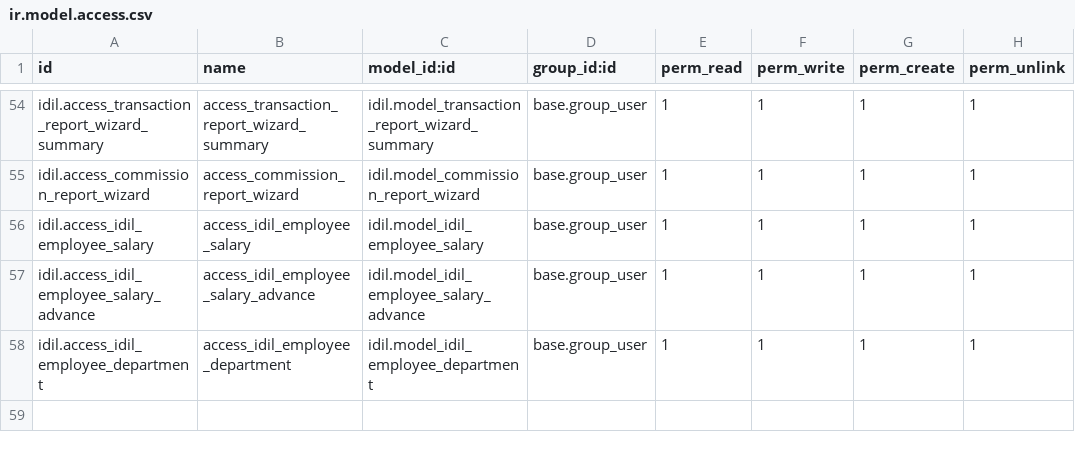
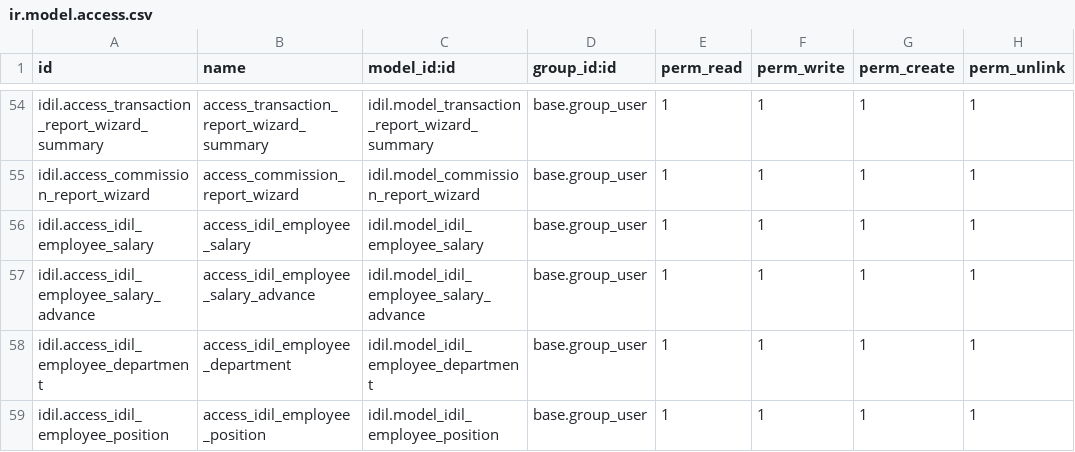
Before and after one commit to Ayuubi/nagaad, a CSV file: nagaad_addons/idil/security/ir.model.access.csv, drawn as a sheet; only a part is shown, gaps mark what is left out.

Commit message:
Employee posotion code push

```diff
--- a/nagaad_addons/idil/security/ir.model.access.csv
+++ b/nagaad_addons/idil/security/ir.model.access.csv
@@ -58 +58,2 @@ idil.access_idil_employee_salary_advance,access_idil_employee_salary_advance,idi
 idil.access_idil_employee_department,access_idil_employee_department,idil.model_idil_employee_department,base.group_user,1,1,1,1
+idil.access_idil_employee_position,access_idil_employee_position,idil.model_idil_employee_position,base.group_user,1,1,1,1
```
Also changed, not shown: 5 other files.
